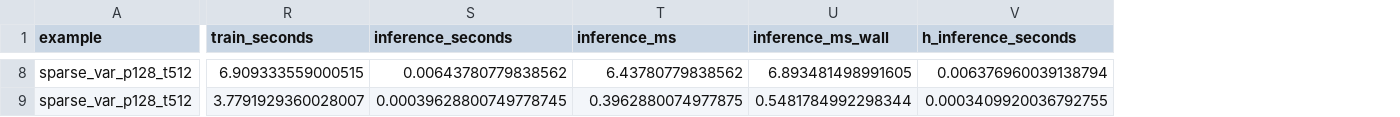
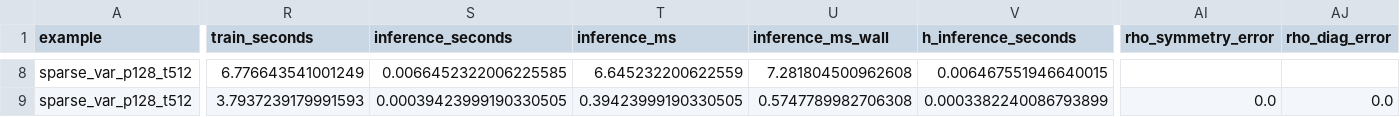
Before and after one commit to dykuang/Liang-Causality, a CSV file: experiments/results/gpu_h_variants/results.csv, drawn as a sheet; only a part is shown, gaps mark what is left out; the diff covers the shown part only; the diff names each change by its address in the sheet, - before the commit and + after, or states it on an @@ line.

```diff
--- a/experiments/results/gpu_h_variants/results.csv
+++ b/experiments/results/gpu_h_variants/results.csv
+column AI (rho_symmetry_error), row 9: 0.0
+column AJ (rho_diag_error), row 9: 0.0
-R8 (train_seconds): 6.909333559000515
+R8 (train_seconds): 6.776643541001249
-S8 (inference_seconds): 0.00643780779838562
+S8 (inference_seconds): 0.0066452322006225585
-T8 (inference_ms): 6.43780779838562
+T8 (inference_ms): 6.645232200622559
-U8 (inference_ms_wall): 6.893481498991605
+U8 (inference_ms_wall): 7.281804500962608
-V8 (h_inference_seconds): 0.006376960039138794
+V8 (h_inference_seconds): 0.006467551946640015
-R9 (train_seconds): 3.7791929360028007
+R9 (train_seconds): 3.7937239179991593
-S9 (inference_seconds): 0.00039628800749778745
+S9 (inference_seconds): 0.00039423999190330505
-T9 (inference_ms): 0.3962880074977875
+T9 (inference_ms): 0.39423999190330505
-U9 (inference_ms_wall): 0.5481784992298344
+U9 (inference_ms_wall): 0.5747789982706308
-V9 (h_inference_seconds): 0.0003409920036792755
+V9 (h_inference_seconds): 0.0003382240086793899
```
Also changed, not shown: 100 edited cells elsewhere in this file, experiments/results/cpu_ablation/results.csv, experiments/results/gpu_crossover/results.csv, 14 other files.
